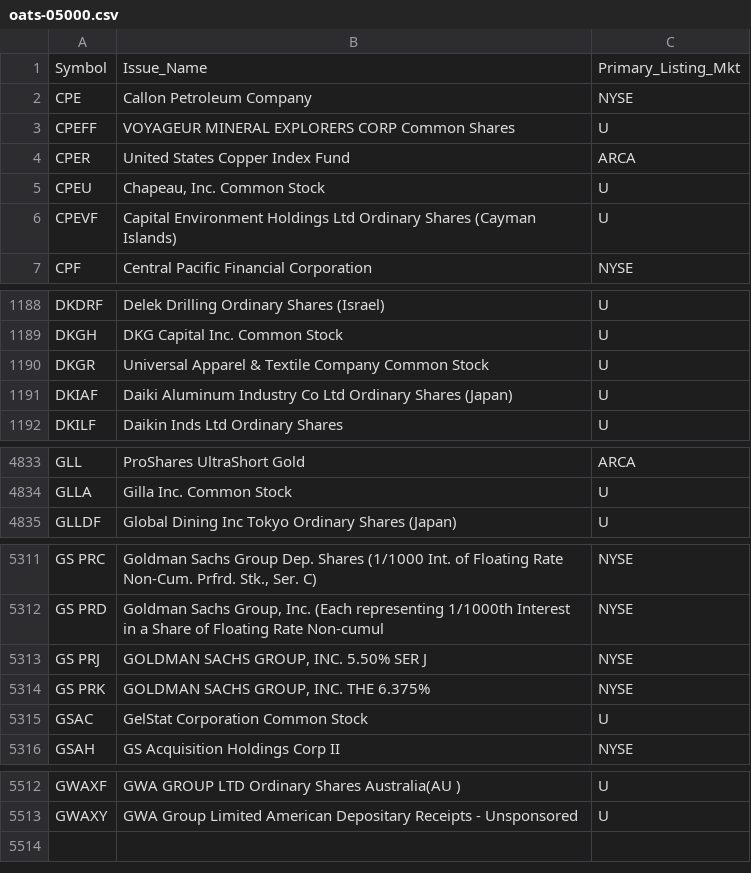
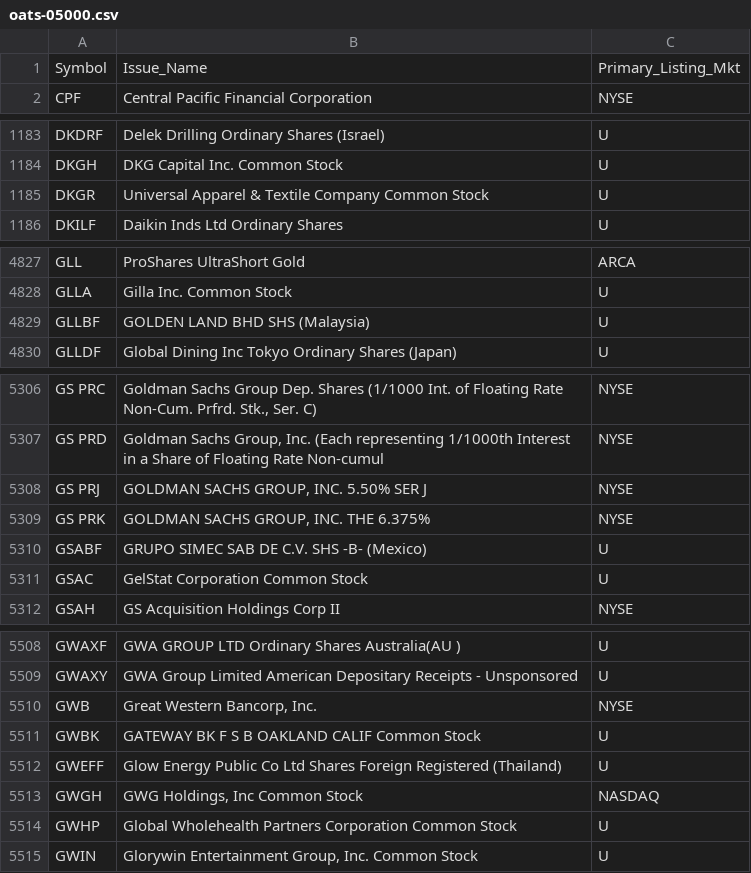
Before and after one commit to haoenhui/oats-reportable, a CSV file: oats-05000.csv, drawn as a sheet; only a part is shown, gaps mark what is left out; removed rows and columns are numbered as before the commit, all else as after; the diff names each change by its address in the sheet, - before the commit and + after, or states it on an @@ line.

```diff
--- a/oats-05000.csv
+++ b/oats-05000.csv
-row 2: CPE | Callon Petroleum Company | NYSE
-row 3: CPEFF | VOYAGEUR MINERAL EXPLORERS CORP Common Shares | U
-row 4: CPER | United States Copper Index Fund | ARCA
-row 5: CPEU | Chapeau, Inc. Common Stock | U
-row 6: CPEVF | Capital Environment Holdings Ltd Ordinary Shares (Cayman Islands) | U
-row 1191: DKIAF | Daiki Aluminum Industry Co Ltd Ordinary Shares (Japan) | U
+row 4829: GLLBF | GOLDEN LAND BHD SHS (Malaysia) | U
+row 5310: GSABF | GRUPO SIMEC SAB DE C.V. SHS -B- (Mexico) | U
+row 5510: GWB | Great Western Bancorp, Inc. | NYSE
+row 5511: GWBK | GATEWAY BK F S B OAKLAND CALIF Common Stock | U
+row 5512: GWEFF | Glow Energy Public Co Ltd Shares Foreign Registered (Thailand) | U
+row 5513: GWGH | GWG Holdings, Inc Common Stock | NASDAQ
+row 5514: GWHP | Global Wholehealth Partners Corporation Common Stock | U
+row 5515: GWIN | Glorywin Entertainment Group, Inc. Common Stock | U
```
Also changed, not shown: oats-00000.csv, oats-10000.csv, 2 other files.
